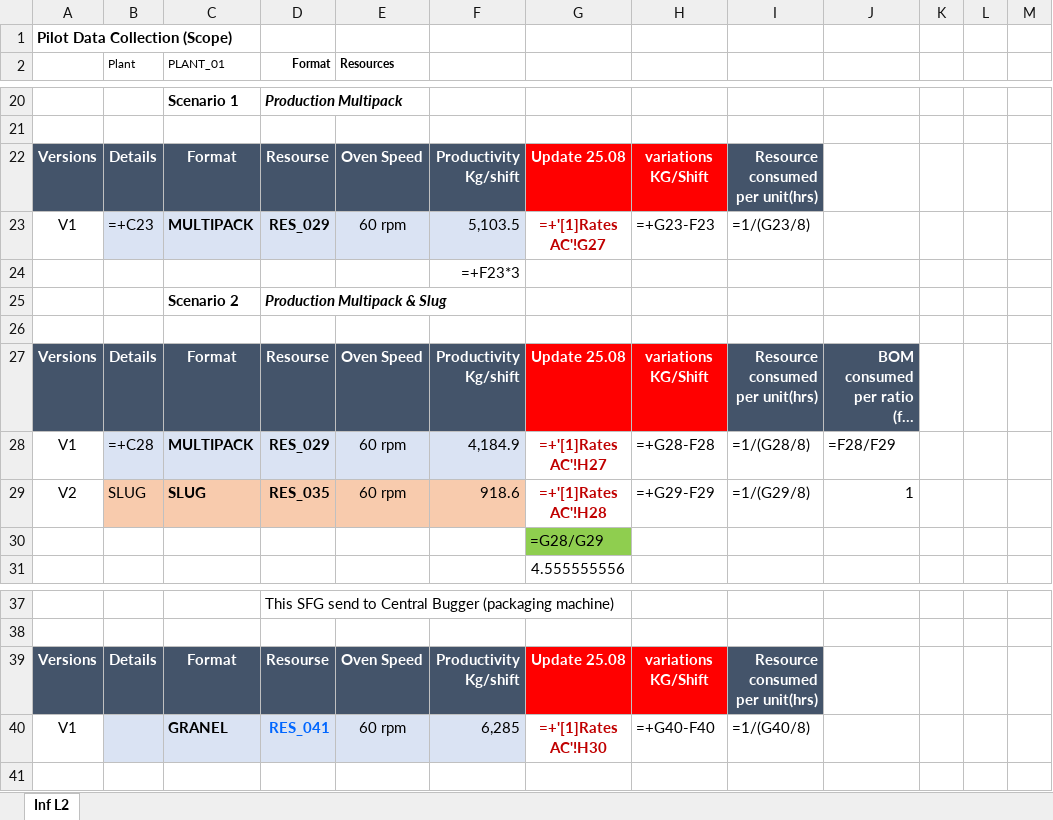
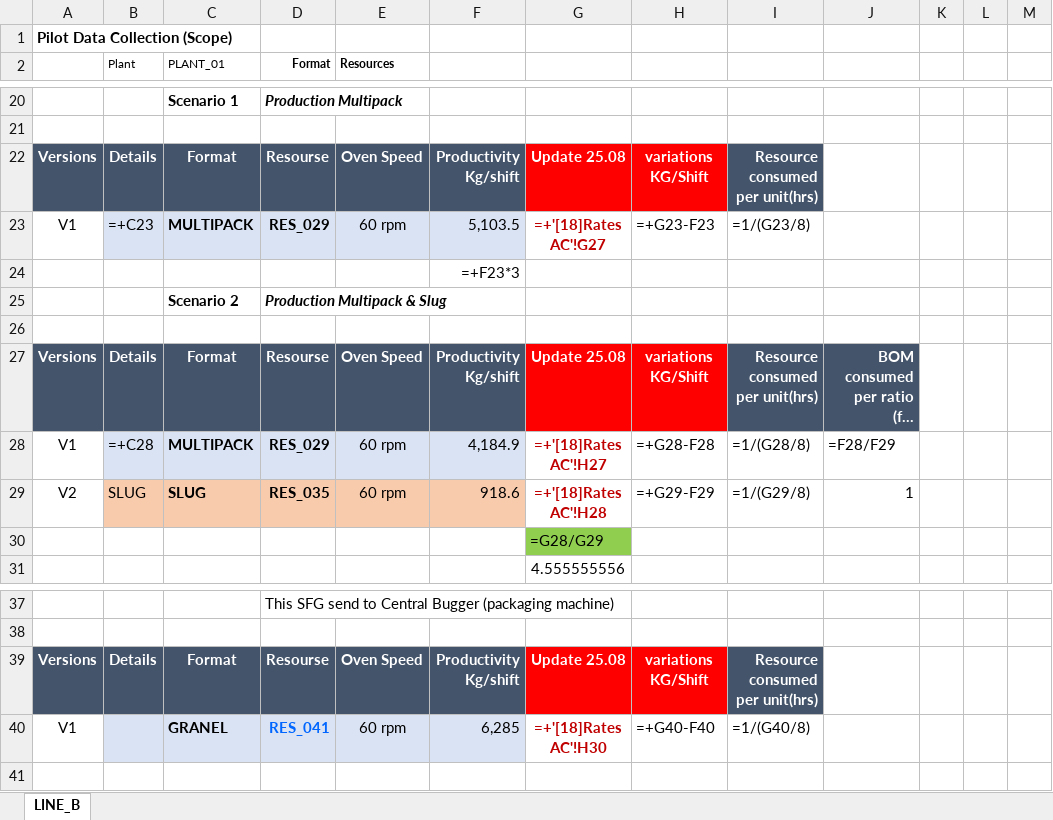
Before and after one commit to Anuja-Das/mondelez-line-validation-ai, an Excel workbook: input/List of products_Plant_Location_Rates - line 2_New.xlsx, sheet LINE_B, drawn as a sheet; only a part is shown, gaps mark what is left out; long unchanged cells end in …; values as stored, in another font and other column widths than the file's, no borders; formulas are shown in place of their values; the diff names each change by its address in the sheet, - before the commit and + after, or states it on an @@ line.

```diff
--- a/input/List of products_Plant_Location_Rates - line 2_New.xlsx (sheet LINE_B)
+++ b/input/List of products_Plant_Location_Rates - line 2_New.xlsx (sheet LINE_B)
-sheet tab: Inf L2
+sheet tab: LINE_B
-G23: =+'[1]Rates AC'!G27
+G23: =+'[18]Rates AC'!G27
-G28: =+'[1]Rates AC'!H27
+G28: =+'[18]Rates AC'!H27
-G29: =+'[1]Rates AC'!H28
+G29: =+'[18]Rates AC'!H28
-G40: =+'[1]Rates AC'!H30
+G40: =+'[18]Rates AC'!H30
```
Also changed, not shown: 4 other files.
